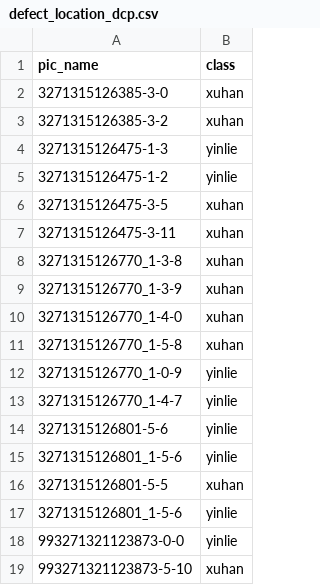
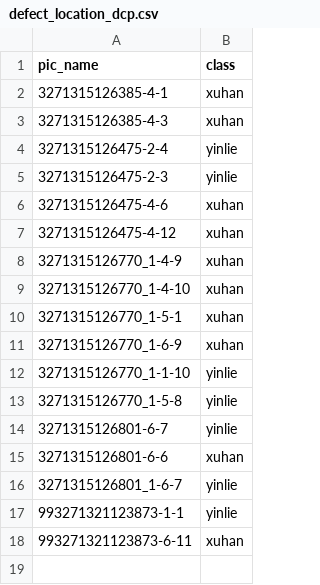
Before and after one commit to hp-liangxw/hongpu_proj, a CSV file: el_detectron/test_files/defect_location_dcp.csv, drawn as a sheet.

```diff
--- a/el_detectron/test_files/defect_location_dcp.csv
+++ b/el_detectron/test_files/defect_location_dcp.csv
@@ -1,19 +1,18 @@
 pic_name,class
-3271315126385-3-0,xuhan
-3271315126385-3-2,xuhan
-3271315126475-1-3,yinlie
-3271315126475-1-2,yinlie
-3271315126475-3-5,xuhan
-3271315126475-3-11,xuhan
-3271315126770_1-3-8,xuhan
-3271315126770_1-3-9,xuhan
-3271315126770_1-4-0,xuhan
-3271315126770_1-5-8,xuhan
-3271315126770_1-0-9,yinlie
-3271315126770_1-4-7,yinlie
-3271315126801-5-6,yinlie
-3271315126801_1-5-6,yinlie
-3271315126801-5-5,xuhan
-3271315126801_1-5-6,yinlie
-993271321123873-0-0,yinlie
-993271321123873-5-10,xuhan
+3271315126385-4-1,xuhan
+3271315126385-4-3,xuhan
+3271315126475-2-4,yinlie
+3271315126475-2-3,yinlie
+3271315126475-4-6,xuhan
+3271315126475-4-12,xuhan
+3271315126770_1-4-9,xuhan
+3271315126770_1-4-10,xuhan
+3271315126770_1-5-1,xuhan
+3271315126770_1-6-9,xuhan
+3271315126770_1-1-10,yinlie
+3271315126770_1-5-8,yinlie
+3271315126801-6-7,yinlie
+3271315126801-6-6,xuhan
+3271315126801_1-6-7,yinlie
+993271321123873-1-1,yinlie
+993271321123873-6-11,xuhan
```
Also changed, not shown: 13 other files.
